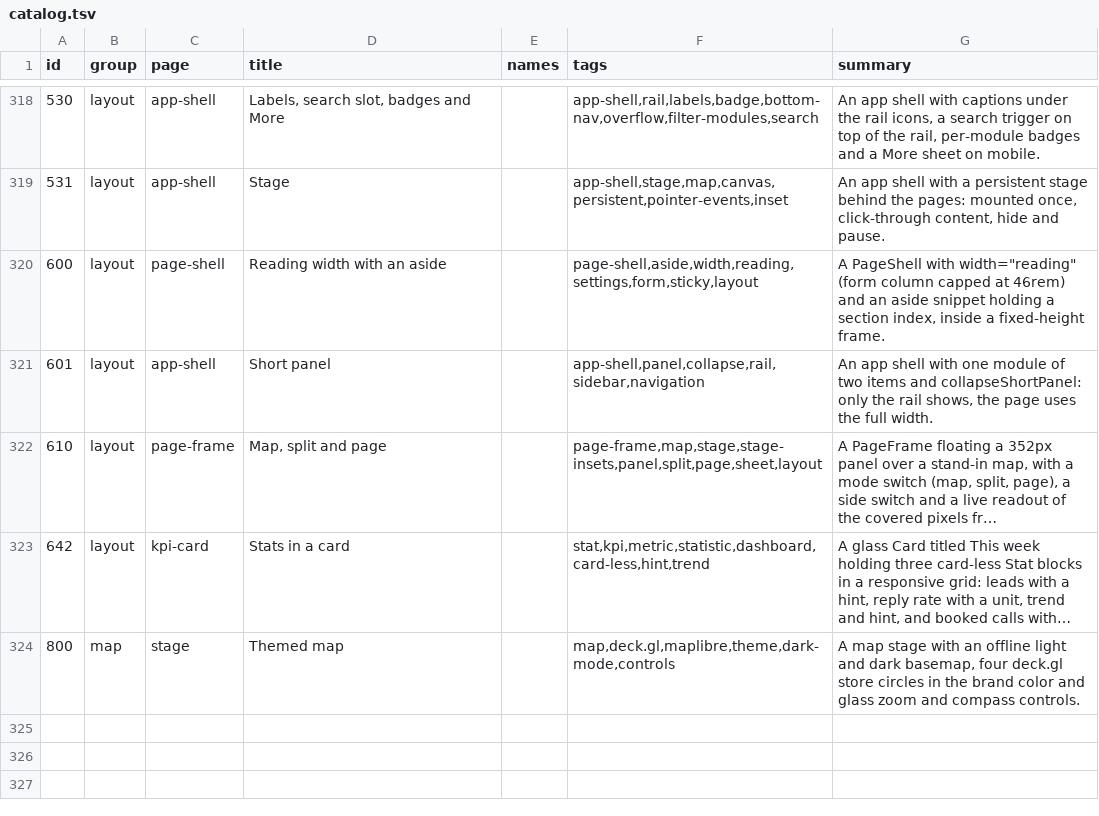
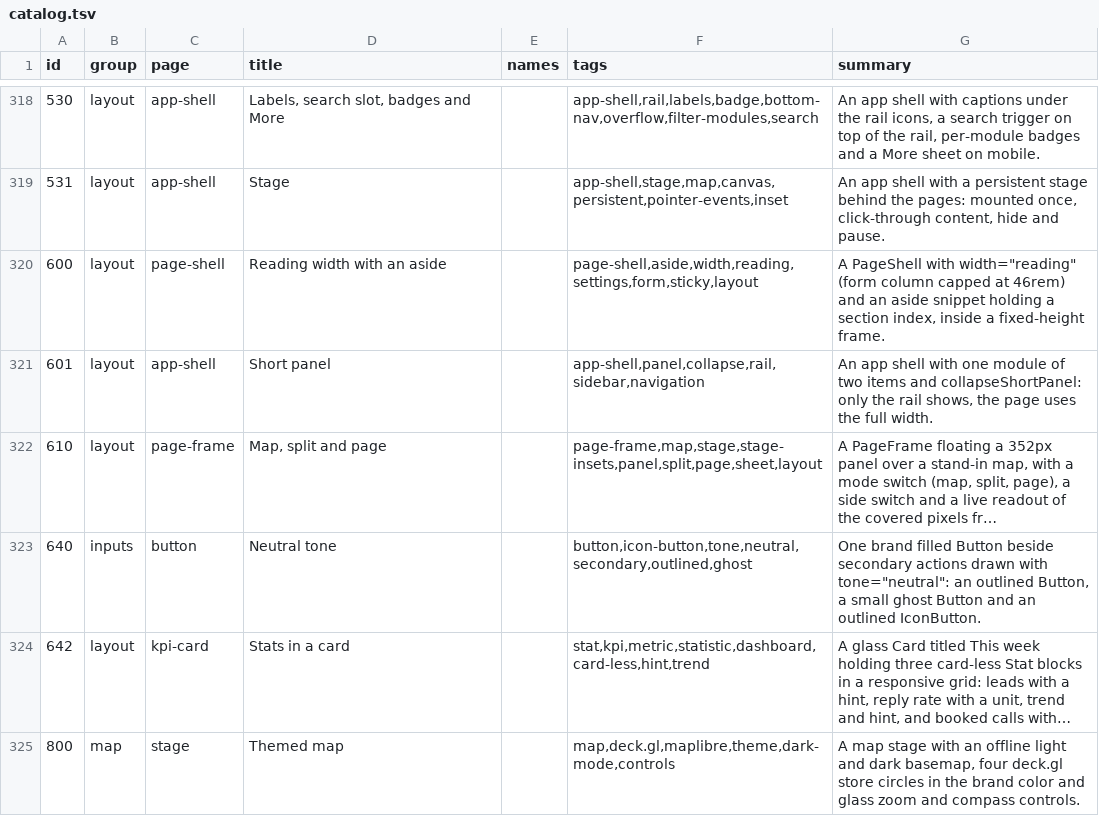
Before and after one commit to Nitjsefnie-OSC/ui, a TSV file: site/public/api/v1/en/catalog.tsv, drawn as a sheet; only a part is shown, gaps mark what is left out; long unchanged cells end in …; the diff names each change by its address in the sheet, - before the commit and + after, or states it on an @@ line.

Commit message:
feat: button: neutral/secondary tone for outlined and ghost (no brand-coloured label or border) (#389)
* chore: start #357

* feat: button and iconbutton tone neutral

* chore: renumber neutral tone demo to 640

* chore: keep demo ids unique and ascending after rebase

```diff
--- a/site/public/api/v1/en/catalog.tsv
+++ b/site/public/api/v1/en/catalog.tsv
+row 323: 640 | inputs | button | Neutral tone |  | button,icon-button,tone,neutral,secondary,outlined,ghost | One brand filled Button beside secondary actions drawn with tone="neutral": an outlined Button, a small ghost Button and an outlined IconButton.
```
Also changed, not shown: 16 other files.
